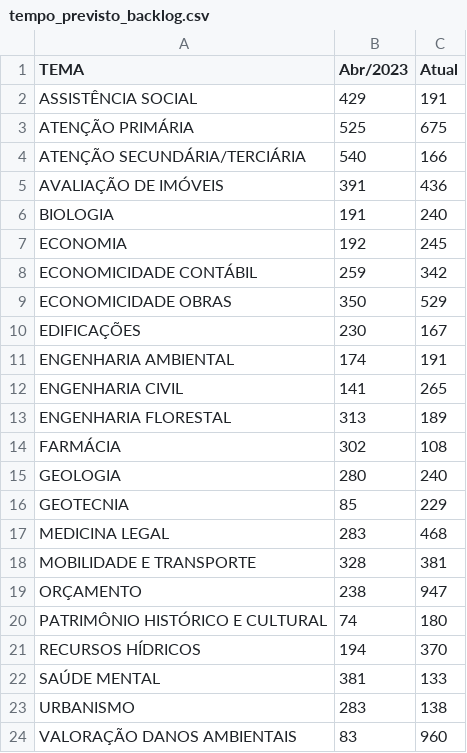
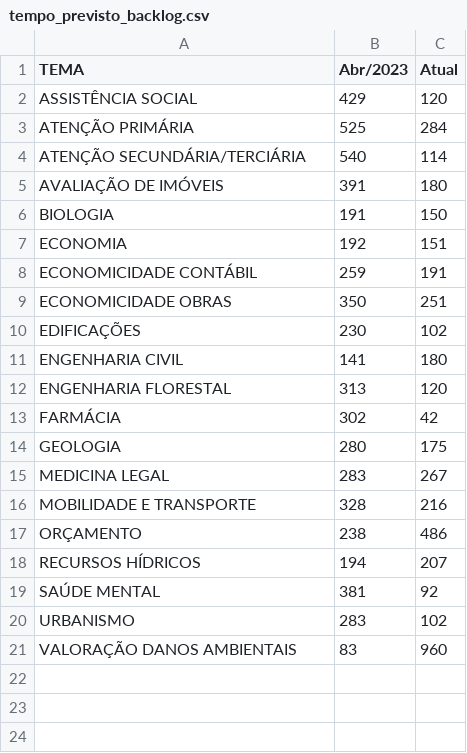
Before and after one commit to pedropaixaomprj/datawrapper-gate, a CSV file: tempo_previsto_backlog.csv, drawn as a sheet.

Commit message:
Dados de acervo atualizados

```diff
--- a/tempo_previsto_backlog.csv
+++ b/tempo_previsto_backlog.csv
@@ -1,24 +1,21 @@
 TEMA,Abr/2023,Atual
-ASSISTÊNCIA SOCIAL,429,191
-ATENÇÃO PRIMÁRIA,525,675
-ATENÇÃO SECUNDÁRIA/TERCIÁRIA,540,166
-AVALIAÇÃO DE IMÓVEIS,391,436
-BIOLOGIA,191,240
-ECONOMIA,192,245
-ECONOMICIDADE CONTÁBIL,259,342
-ECONOMICIDADE OBRAS,350,529
-EDIFICAÇÕES,230,167
-ENGENHARIA AMBIENTAL,174,191
-ENGENHARIA CIVIL,141,265
-ENGENHARIA FLORESTAL,313,189
-FARMÁCIA,302,108
-GEOLOGIA,280,240
-GEOTECNIA,85,229
-MEDICINA LEGAL,283,468
-MOBILIDADE E TRANSPORTE,328,381
-ORÇAMENTO,238,947
-PATRIMÔNIO HISTÓRICO E CULTURAL,74,180
-RECURSOS HÍDRICOS,194,370
-SAÚDE MENTAL,381,133
-URBANISMO,283,138
+ASSISTÊNCIA SOCIAL,429,120
+ATENÇÃO PRIMÁRIA,525,284
+ATENÇÃO SECUNDÁRIA/TERCIÁRIA,540,114
+AVALIAÇÃO DE IMÓVEIS,391,180
+BIOLOGIA,191,150
+ECONOMIA,192,151
+ECONOMICIDADE CONTÁBIL,259,191
+ECONOMICIDADE OBRAS,350,251
+EDIFICAÇÕES,230,102
+ENGENHARIA CIVIL,141,180
+ENGENHARIA FLORESTAL,313,120
+FARMÁCIA,302,42
+GEOLOGIA,280,175
+MEDICINA LEGAL,283,267
+MOBILIDADE E TRANSPORTE,328,216
+ORÇAMENTO,238,486
+RECURSOS HÍDRICOS,194,207
+SAÚDE MENTAL,381,92
+URBANISMO,283,102
 VALORAÇÃO DANOS AMBIENTAIS,83,960
```
